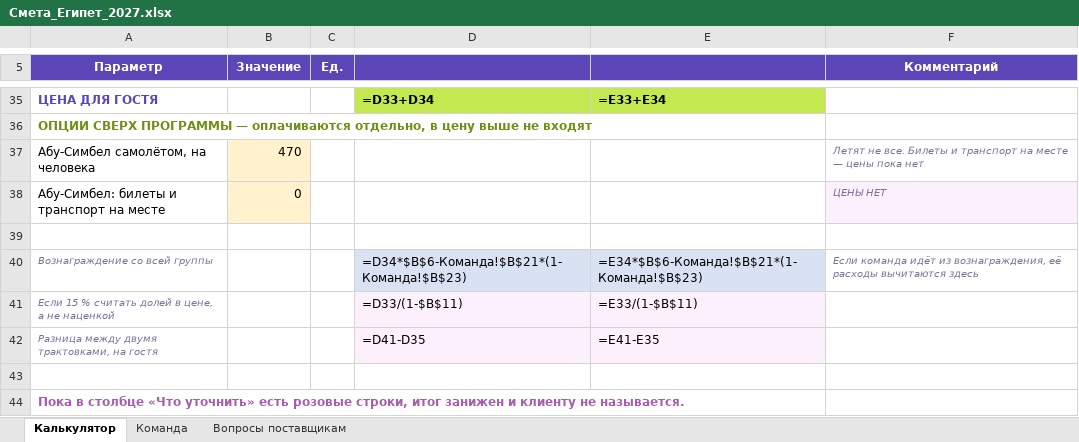
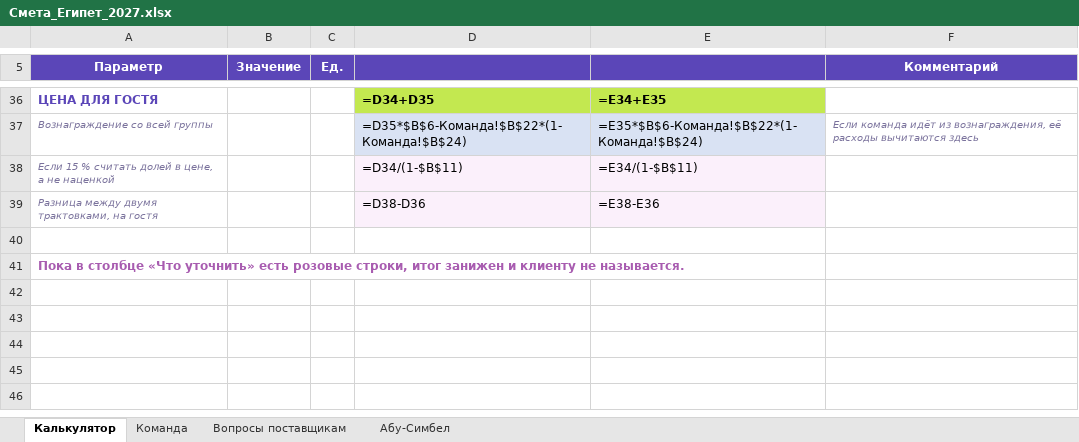
Before and after one commit to kseniausacheva/inna, an Excel workbook: egypt-jan-2027/Смета_Египет_2027.xlsx, sheet Калькулятор, drawn as a sheet; only a part is shown, gaps mark what is left out; values as stored, in another font and other column widths than the file's, no borders; formulas without a stored value are shown as written; removed rows and columns are numbered as before the commit, all else as after; the diff covers the shown part only; the diff names each change by its address in the sheet, - before the commit and + after, or states it on an @@ line.

```diff
--- a/egypt-jan-2027/Смета_Египет_2027.xlsx (sheet Калькулятор)
+++ b/egypt-jan-2027/Смета_Египет_2027.xlsx (sheet Калькулятор)
+sheet tab: Абу-Симбел
-D36: =D33+D34
+D36: =D34+D35
-E36: =E33+E34
+E36: =E34+E35
-row 36: ОПЦИИ СВЕРХ ПРОГРАММЫ — оплачиваются отдельно, в цену выше не входят
-row 37: Абу-Симбел самолётом, на человека | 470 |  |  |  | Летят не все. Билеты и транспорт на месте — цены пока нет
-row 38: Абу-Симбел: билеты и транспорт на месте | 0 |  |  |  | ЦЕНЫ НЕТ
-row 39: (empty)
-D37: =D34*$B$6-Команда!$B$21*(1-Команда!$B$23)
+D37: =D35*$B$6-Команда!$B$22*(1-Команда!$B$24)
-E37: =E34*$B$6-Команда!$B$21*(1-Команда!$B$23)
+E37: =E35*$B$6-Команда!$B$22*(1-Команда!$B$24)
-D38: =D33/(1-$B$11)
+D38: =D34/(1-$B$11)
-E38: =E33/(1-$B$11)
+E38: =E34/(1-$B$11)
-D39: =D41-D35
+D39: =D38-D36
-E39: =E41-E35
+E39: =E38-E36
```
Also changed, not shown: 1 added row and 31 edited cells elsewhere in this sheet, sheet Команда, 8 other files.
